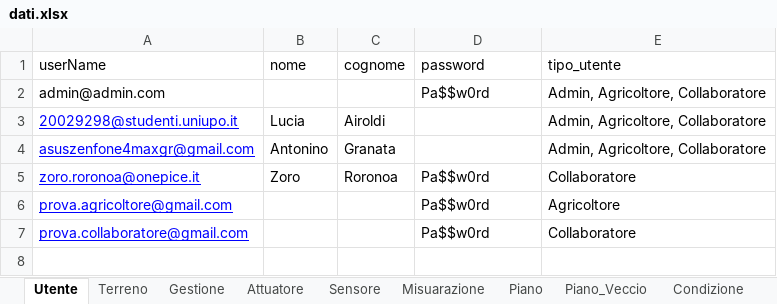
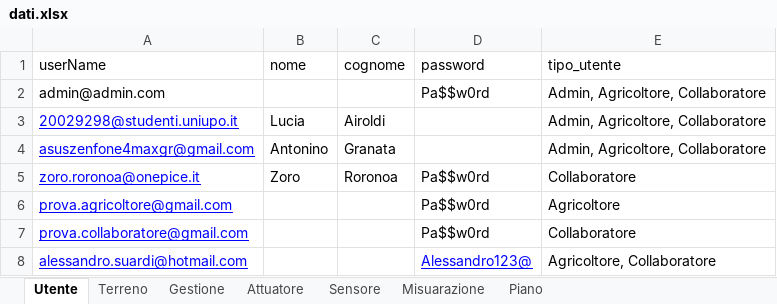
Before and after one commit to Lucia-Airoldi/ProgettoAppWEB, an Excel workbook: App_Progetto/App_Progetto/DatiDb/dati.xlsx, sheet Utente, drawn as a sheet; values as stored, in another font and other column widths than the file's, no borders; the diff names each change by its address in the sheet, - before the commit and + after, or states it on an @@ line.

Commit message:
Aggiunta tasto Aggiungi Collaboratore, con relativa create

```diff
--- a/App_Progetto/App_Progetto/DatiDb/dati.xlsx (sheet Utente)
+++ b/App_Progetto/App_Progetto/DatiDb/dati.xlsx (sheet Utente)
-sheet tab: Piano_Veccio
-sheet tab: Condizione
+row 8: alessandro.suardi@hotmail.com |  |  | Alessandro123@ | Agricoltore, Collaboratore
```
Also changed, not shown: sheet Gestione, sheet Misuarazione, sheet Piano, sheet Sensore, sheet Attuatore, hidden cells, 36 other files.
